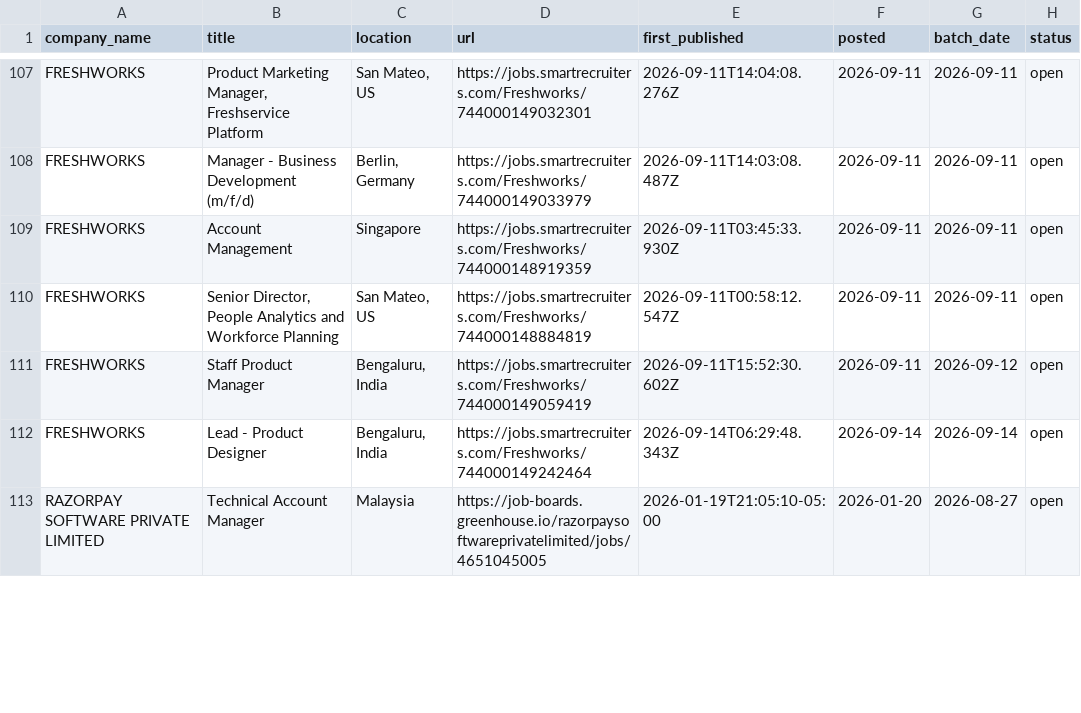
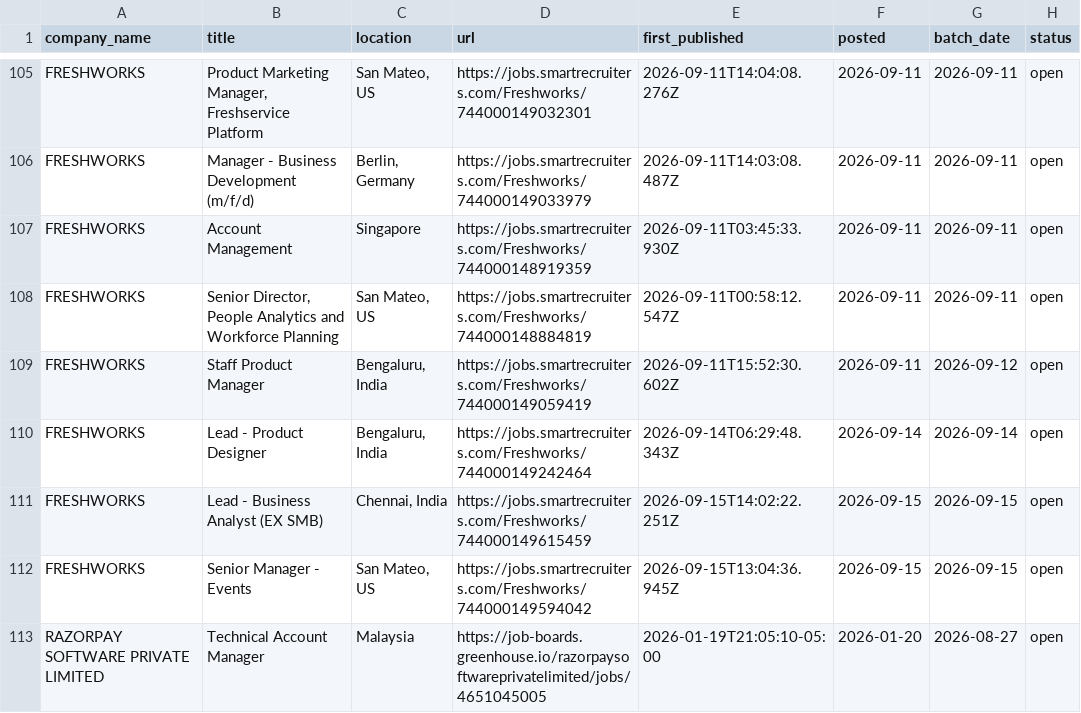
Before and after one commit to itsabhinavism/job-vault-datavault, a CSV file: export/current_jobs.csv, drawn as a sheet; only a part is shown, gaps mark what is left out; the diff covers the shown part only; the diff names each change by its address in the sheet, - before the commit and + after, or states it on an @@ line.

```diff
--- a/export/current_jobs.csv
+++ b/export/current_jobs.csv
+row 111: FRESHWORKS | Lead - Business Analyst (EX SMB) | Chennai, India | https://jobs.smartrecruiters.com/Freshworks/744000149615459 | 2026-09-15T14:02:22.251Z | 2026-09-15 | 2026-09-15 | open
+row 112: FRESHWORKS | Senior Manager - Events | San Mateo, US | https://jobs.smartrecruiters.com/Freshworks/744000149594042 | 2026-09-15T13:04:36.945Z | 2026-09-15 | 2026-09-15 | open
```
Also changed, not shown: 5 added rows and 4 removed rows elsewhere in this file, export/changes.csv, export/job_history.csv, 4 other files.
